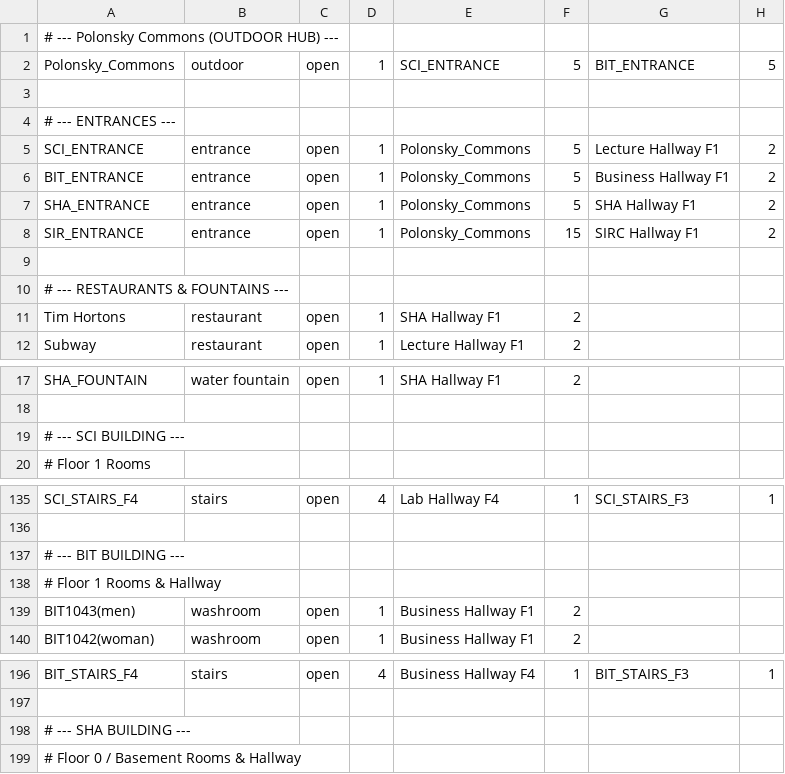
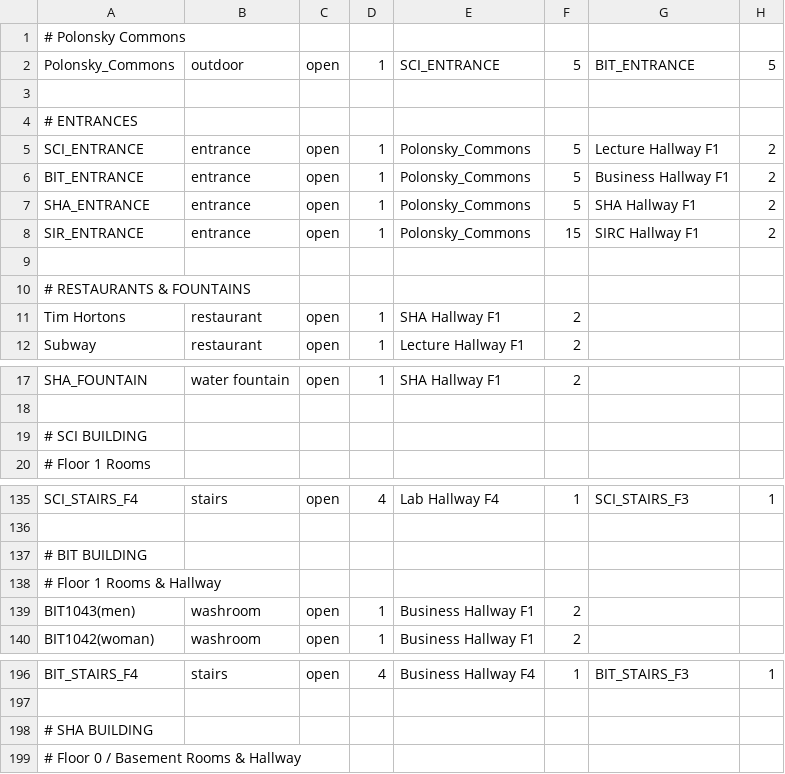
Before and after one commit to Sean-Lildhar/Campus-Connect-CSCI2040U, a CSV file: data/graph.csv, drawn as a sheet; only a part is shown, gaps mark what is left out; the diff covers the shown part only; the diff names each change by its address in the sheet, - before the commit and + after, or states it on an @@ line.

Commit message:
Clean up

```diff
--- a/data/graph.csv
+++ b/data/graph.csv
-A1: # --- Polonsky Commons (OUTDOOR HUB) ---
+A1: # Polonsky Commons
-A4: # --- ENTRANCES ---
+A4: # ENTRANCES
-A10: # --- RESTAURANTS & FOUNTAINS ---
+A10: # RESTAURANTS & FOUNTAINS
-A19: # --- SCI BUILDING ---
+A19: # SCI BUILDING
-A137: # --- BIT BUILDING ---
+A137: # BIT BUILDING
-A198: # --- SHA BUILDING ---
+A198: # SHA BUILDING
```
Also changed, not shown: 1 edited cell elsewhere in this file.
